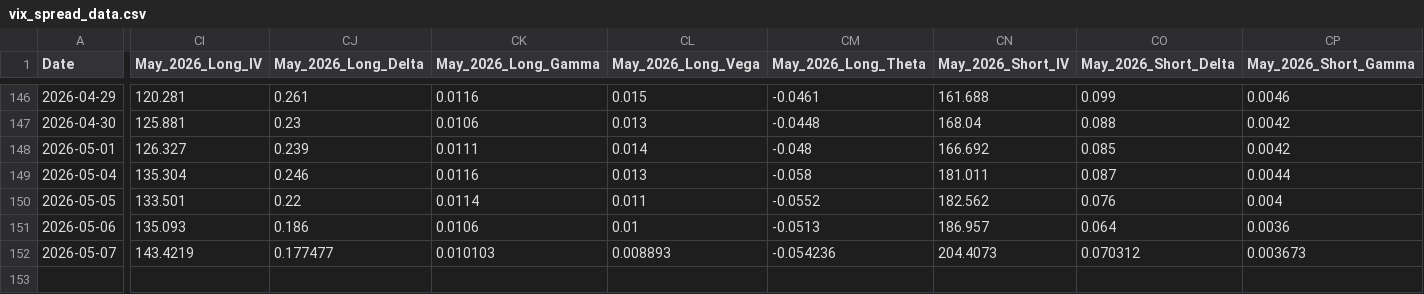
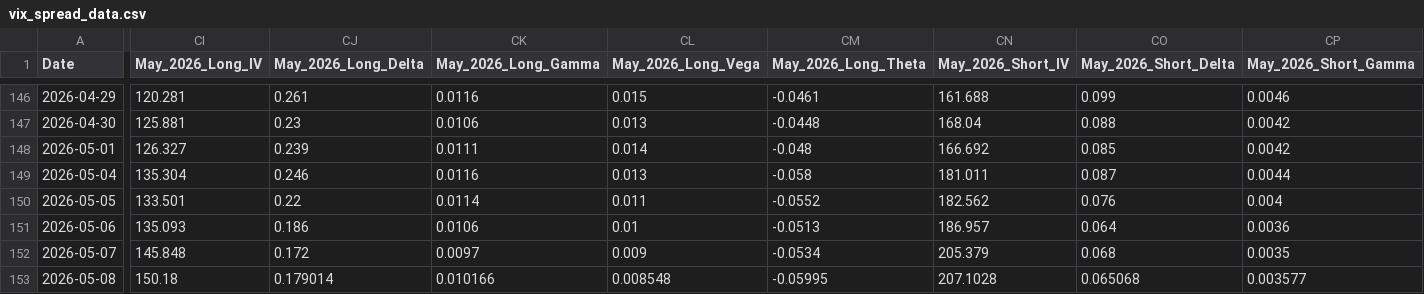
Before and after one commit to joeyedi1/vix-spread-terminal, a CSV file: vix_spread_data.csv, drawn as a sheet; only a part is shown, gaps mark what is left out; rows hold the shown columns only; the diff covers the shown part only; the diff names each change by its address in the sheet, - before the commit and + after, or states it on an @@ line.

Commit message:
Auto-update VIX Data: 2026-05-09 05:15:25

```diff
--- a/vix_spread_data.csv
+++ b/vix_spread_data.csv
-CI152 (May_2026_Long_IV): 143.4219
+CI152 (May_2026_Long_IV): 145.848
-CJ152 (May_2026_Long_Delta): 0.177477
+CJ152 (May_2026_Long_Delta): 0.172
-CK152 (May_2026_Long_Gamma): 0.010103
+CK152 (May_2026_Long_Gamma): 0.0097
-CL152 (May_2026_Long_Vega): 0.008893
+CL152 (May_2026_Long_Vega): 0.009
-CM152 (May_2026_Long_Theta): -0.054236
+CM152 (May_2026_Long_Theta): -0.0534
-CN152 (May_2026_Short_IV): 204.4073
+CN152 (May_2026_Short_IV): 205.379
-CO152 (May_2026_Short_Delta): 0.070312
+CO152 (May_2026_Short_Delta): 0.068
-CP152 (May_2026_Short_Gamma): 0.003673
+CP152 (May_2026_Short_Gamma): 0.0035
+row 153: 2026-05-08 | 150.18 | 0.179014 | 0.010166 | 0.008548 | -0.05995 | 207.1028 | 0.065068 | 0.003577
```
Also changed, not shown: 6 edited cells elsewhere in this file.
